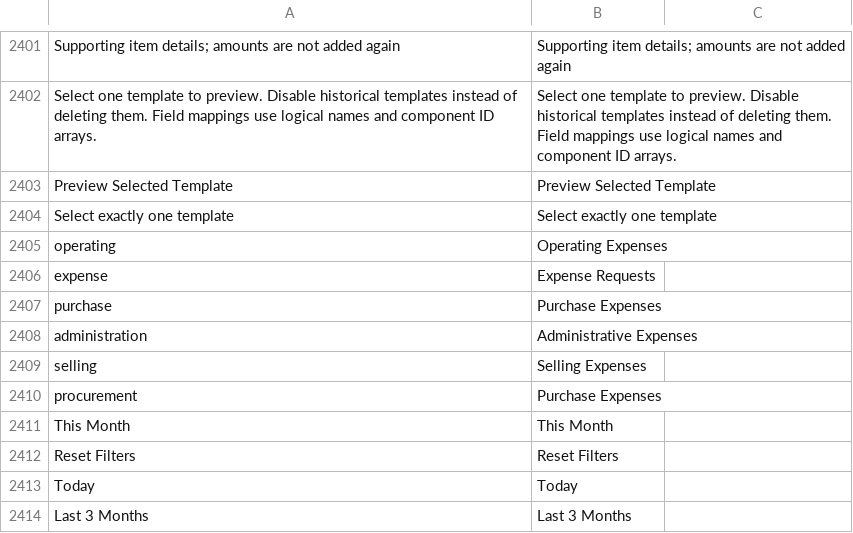
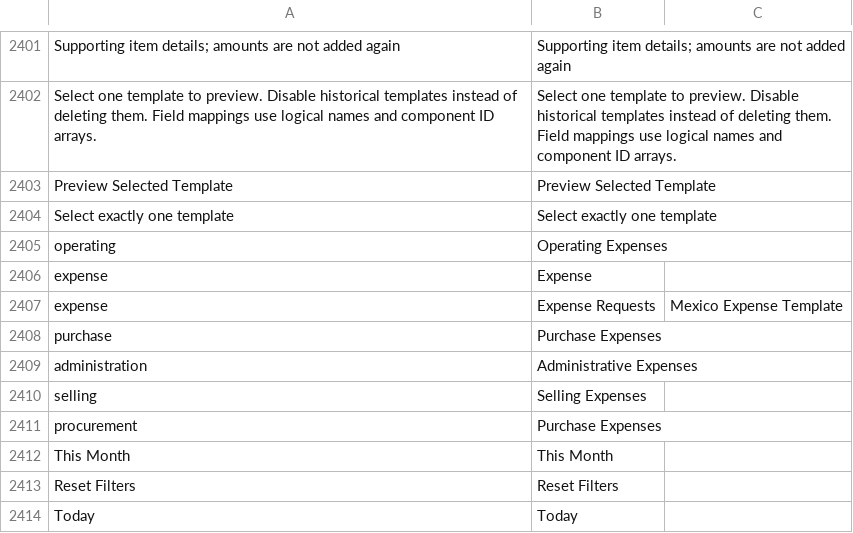
Before and after one commit to yueweiit/deeplinkerp-deeplinkerp_branding, a CSV file: deeplinkerp_branding/translations/en.csv, drawn as a sheet; only a part is shown, gaps mark what is left out; the shorter side is filled out with more unchanged rows.

Commit message:
fix(i18n): 隔离 MX 审批类型与通用费用的翻译上下文
背景：
- expense 在中文和西文词库中存在无上下文的重复定义，MX 审批表名称覆盖了其他模块的通用费用事件名称。
- 简单删除重复行会导致 MX 原生审批类型字段失去专用展示名称，需要按使用场景隔离。

修改内容：
- 为 expense 的 MX 审批类型翻译增加 Mexico Expense Template 上下文。
- 恢复通用中文“费用”和西文 gasto，并补齐英文 Expense。
- MX 专用名称保持“费用支出”、Expense Requests 和 Solicitudes de gastos。
- 工作台与报表继续使用已有 Expense Requests 展示键，不修改内部值或业务判断。
- 新增三语上下文唯一性及服务端 Select 格式化回归检查，验证普通费用事件不会被覆盖。
- 在模块文档中记录原生字段上下文与工作台展示键的使用规则。

验证：
- 本轮功能验证的 8 项 Python 元数据及翻译测试通过。
- dev.localhost 实际词库及 get_context 验证中英西通用费用、MX 模板、费用事件和工作台名称均符合预期。
- 本地资源构建及缓存清理完成；暂存差异检查通过。

交付边界：
- 不改字段、枚举存储值、接口、历史数据或公共翻译框架，无需数据库迁移。
- 仅本地提交，未推送或部署生产；其他仓库未提交修改保持原样。

```diff
--- a/deeplinkerp_branding/translations/en.csv
+++ b/deeplinkerp_branding/translations/en.csv
@@ -2405,3 +2405,4 @@ Select exactly one template,Select exactly one template
 operating,Operating Expenses
-expense,Expense Requests
+expense,Expense
+expense,Expense Requests,Mexico Expense Template
 purchase,Purchase Expenses
```
Also changed, not shown: deeplinkerp_branding/translations/es.csv, deeplinkerp_branding/translations/zh.csv, 2 other files.
